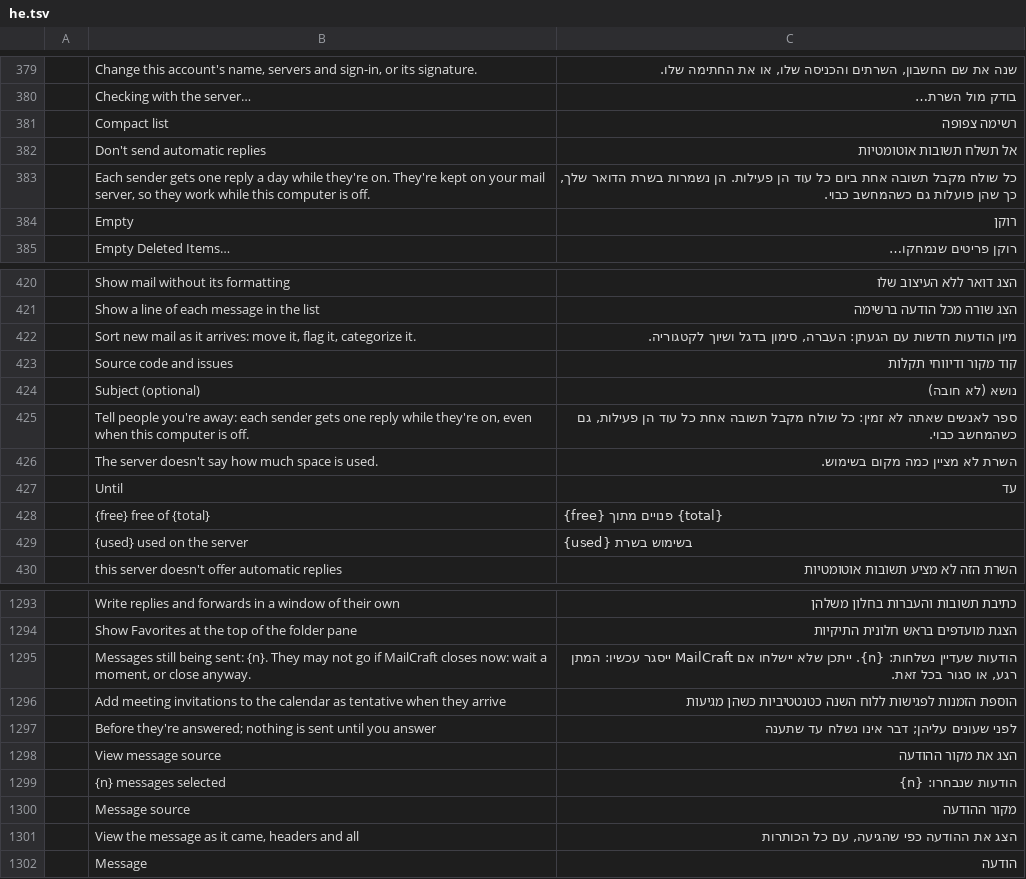
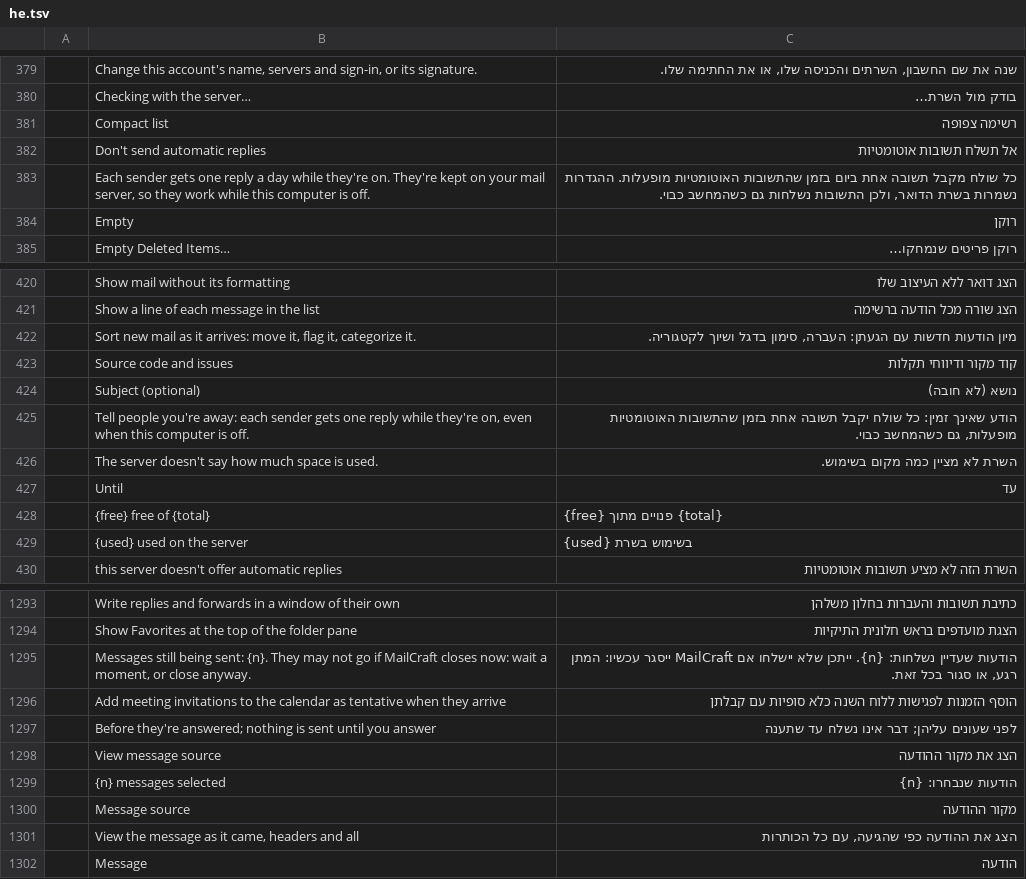
Before and after one commit to ZIDAN44/mailcraft, a TSV file: crates/ui-egui/src/i18n/he.tsv, drawn as a sheet; only a part is shown, gaps mark what is left out; the diff names each change by its address in the sheet, - before the commit and + after, or states it on an @@ line.

Commit message:
i18n(he): clarify automatic replies and tentative events

```diff
--- a/crates/ui-egui/src/i18n/he.tsv
+++ b/crates/ui-egui/src/i18n/he.tsv
-C383: …אחת ביום כל עוד הן פעילות. הן נשמרות בשרת הדואר שלך, כך שהן פועלות גם כשהמחשב…
+C383: …אחת ביום בזמן שהתשובות האוטומטיות מופעלות. ההגדרות נשמרות בשרת הדואר, ולכן התשובות נשלחות גם כשהמחשב…
-C425: ספר לאנשים שאתה לא זמין: כל שולח מקבל תשובה אחת כל עוד הן פעילות, גם כשהמחשב…
+C425: הודע שאינך זמין: כל שולח יקבל תשובה אחת בזמן שהתשובות האוטומטיות מופעלות, גם כשהמחשב…
-C1296: הוספת הזמנות לפגישות ללוח השנה כטנטטיביות כשהן מגיעות
+C1296: הוסף הזמנות לפגישות ללוח השנה כלא סופיות עם קבלתן
```
